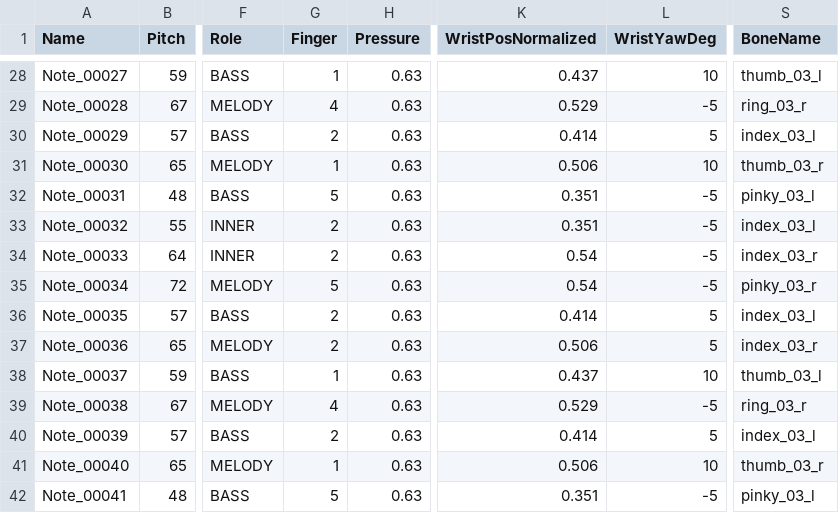
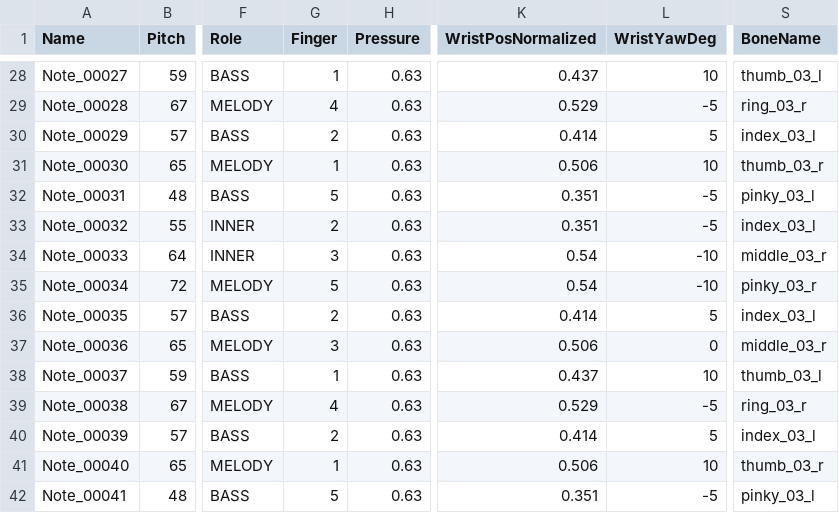
Before and after one commit to KonkukCSECapstoneTeam2-26-1/PianoHandSimulator, a CSV file: 02_Implementation/01_Fingering/results/ref_07_inner_voice_polyphonic_result_datatable.csv, drawn as a sheet; only a part is shown, gaps mark what is left out; the diff covers the shown part only; the diff names each change by its address in the sheet, - before the commit and + after, or states it on an @@ line.

```diff
--- a/02_Implementation/01_Fingering/results/ref_07_inner_voice_polyphonic_result_datatable.csv
+++ b/02_Implementation/01_Fingering/results/ref_07_inner_voice_polyphonic_result_datatable.csv
-G34 (Finger): 2
+G34 (Finger): 3
-L34:L35 (WristYawDeg): -5
+L34:L35 (WristYawDeg): -10
-S34 (BoneName): index_03_r
+S34 (BoneName): middle_03_r
-G37 (Finger): 2
+G37 (Finger): 3
-L37 (WristYawDeg): 5
+L37 (WristYawDeg): 0
-S37 (BoneName): index_03_r
+S37 (BoneName): middle_03_r
```
Also changed, not shown: 27 edited cells elsewhere in this file, 02_Implementation/01_Fingering/results/Super Mario 64 - Medley_polyphonic_result_datatable.csv, 02_Implementation/01_Fingering/results/anicro_am1_polyphonic_result_datatable.csv, 37 other files.
